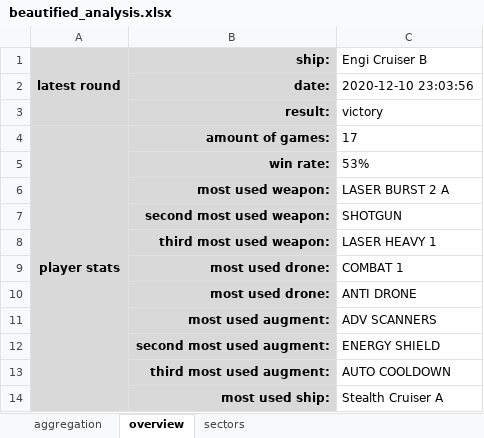
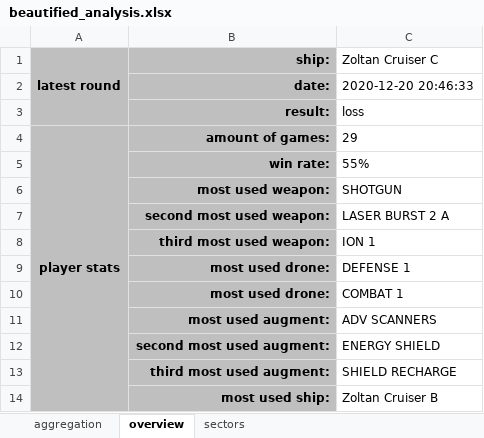
Before and after one commit to SolvingGames/Data-Analysis-FTL, an Excel workbook: beautified_analysis.xlsx, sheet overview, drawn as a sheet; values as stored, in another font and other column widths than the file's, no borders; 1 other sheet too large or unreadable and not compared; removed rows and columns are numbered as before the commit, all else as after; the diff names each change by its address in the sheet, - before the commit and + after, or states it on an @@ line.

```diff
--- a/beautified_analysis.xlsx (sheet overview)
+++ b/beautified_analysis.xlsx (sheet overview)
-A1:B5 fill: #D9D9D9
+A1:B5 fill: #BFBFBF
-C1: Engi Cruiser B
+C1: Zoltan Cruiser C
-C2 (Zoltan Cruiser C): 2020-12-10 23:03:56
+C2 (Zoltan Cruiser C): 2020-12-20 20:46:33
-C3 (Zoltan Cruiser C): victory
+C3 (Zoltan Cruiser C): loss
-C4 (Zoltan Cruiser C): 17
+C4 (Zoltan Cruiser C): 29
-C5 (Zoltan Cruiser C): 53%
+C5 (Zoltan Cruiser C): 55%
-row 6:  | most used weapon: | LASER BURST 2 A
-A6:B6 fill: #D9D9D9
+A6:B6 fill: #BFBFBF
-B6 (ship:): second most used weapon:
+B6 (ship:): most used weapon:
+row 7:  | second most used weapon: | LASER BURST 2 A
-A8:B8 fill: #D9D9D9
+A8:B8 fill: #BFBFBF
-C8 (Zoltan Cruiser C): LASER HEAVY 1
+C8 (Zoltan Cruiser C): ION 1
+row 9:  | most used drone: | DEFENSE 1
-A10:B10 fill: #D9D9D9
+A10:B10 fill: #BFBFBF
-row 10:  | most used drone: | ANTI DRONE
-A11:B14 fill: #D9D9D9
+A11:B14 fill: #BFBFBF
-C13 (Zoltan Cruiser C): AUTO COOLDOWN
+C13 (Zoltan Cruiser C): SHIELD RECHARGE
-C14 (Zoltan Cruiser C): Stealth Cruiser A
+C14 (Zoltan Cruiser C): Zoltan Cruiser B
```
Also changed, not shown: sheet sectors, analysis.xlsx, 18 other files.
